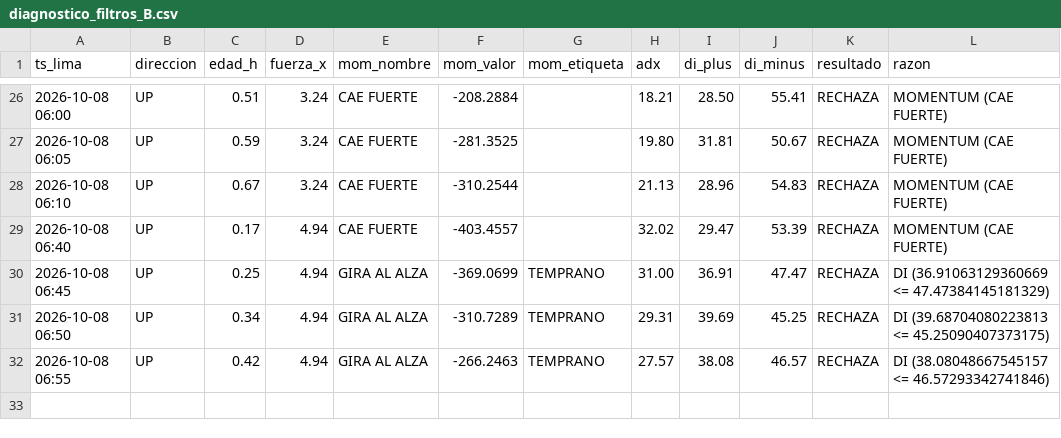
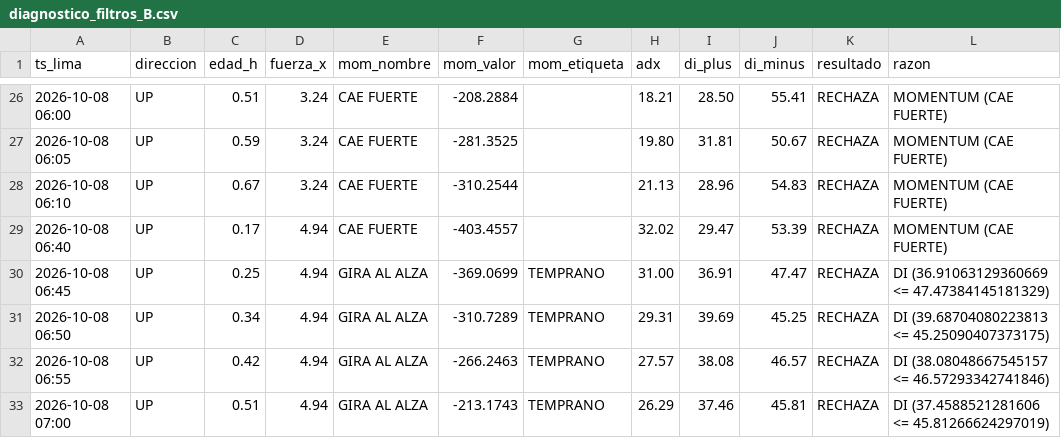
Before and after one commit to Interpage188/interpage, a CSV file: data/diagnostico_filtros_B.csv, drawn as a sheet; only a part is shown, gaps mark what is left out; the diff names each change by its address in the sheet, - before the commit and + after, or states it on an @@ line.

```diff
--- a/data/diagnostico_filtros_B.csv
+++ b/data/diagnostico_filtros_B.csv
+row 33: 2026-10-08 07:00 | UP | 0.51 | 4.94 | GIRA AL ALZA | -213.1743 | TEMPRANO | 26.29 | 37.46 | 45.81 | RECHAZA | DI (37.4588521281606 <= 45.81266624297019)
```
